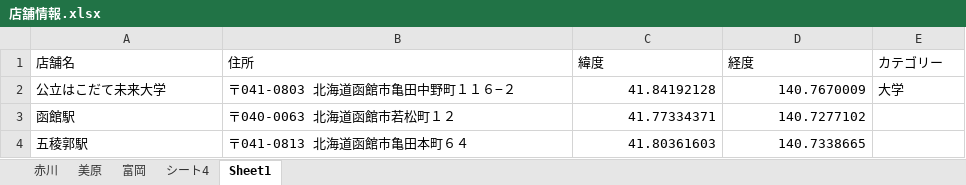
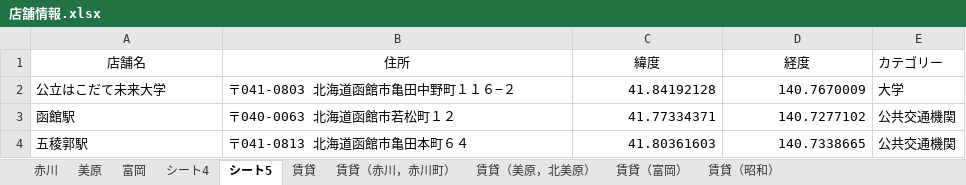
Before and after one commit to wisteria0793/intelligence_programming, an Excel workbook: data/店舗情報.xlsx, sheet シート5, drawn as a sheet; values as stored, in another font and other column widths than the file's, no borders; the diff names each change by its address in the sheet, - before the commit and + after, or states it on an @@ line.

```diff
--- a/data/店舗情報.xlsx (sheet シート5)
+++ b/data/店舗情報.xlsx (sheet シート5)
-sheet tab: Sheet1
+sheet tab: シート5
+sheet tab: 賃貸
+sheet tab: 賃貸（赤川，赤川町）
+sheet tab: 賃貸（美原，北美原）
+sheet tab: 賃貸（富岡）
+sheet tab: 賃貸（昭和）
-A1:D1 alignment: left
+A1:D1 alignment: center
-E3:E4 (カテゴリー): (empty)
+E3:E4 (カテゴリー): 公共交通機関
```
Also changed, not shown: sheet 美原, sheet 富岡, sheet 赤川, sheet シート4, 28 other files.
